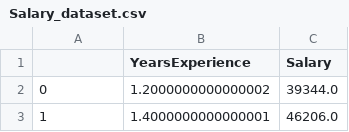
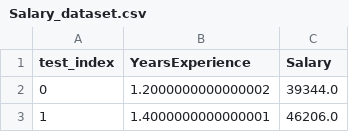
Before and after one commit to MarwaBrian/MockPhase1, a CSV file: Salary_dataset.csv (was project1/Salary_dataset.csv), drawn as a sheet; only a part is shown.

```diff
--- a/project1/Salary_dataset.csv
+++ b/Salary_dataset.csv
@@ -1,2 +1,2 @@
-,YearsExperience,Salary
+test_index,YearsExperience,Salary
 0,1.2000000000000002,39344.0
```
Also changed, not shown: 2 other files.
